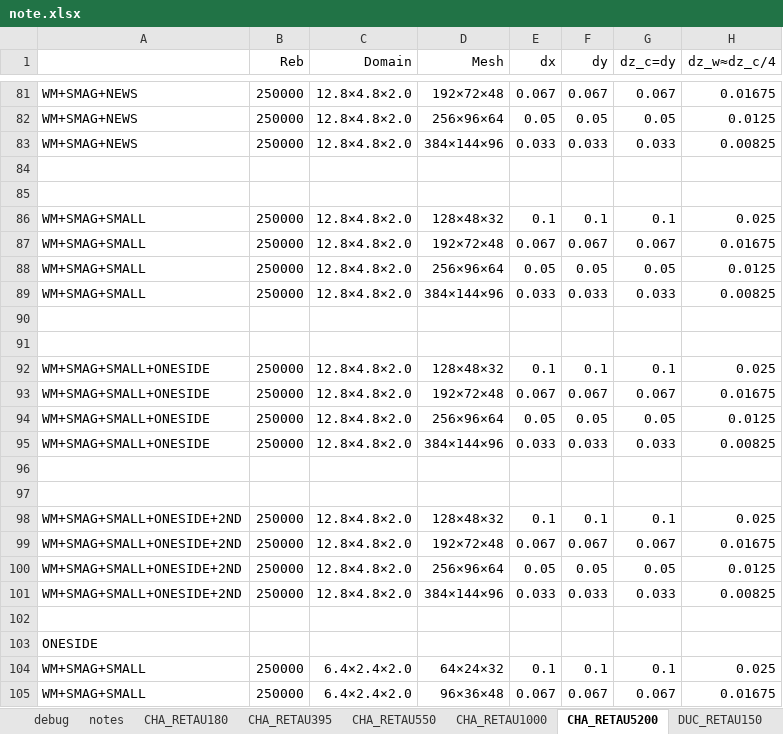
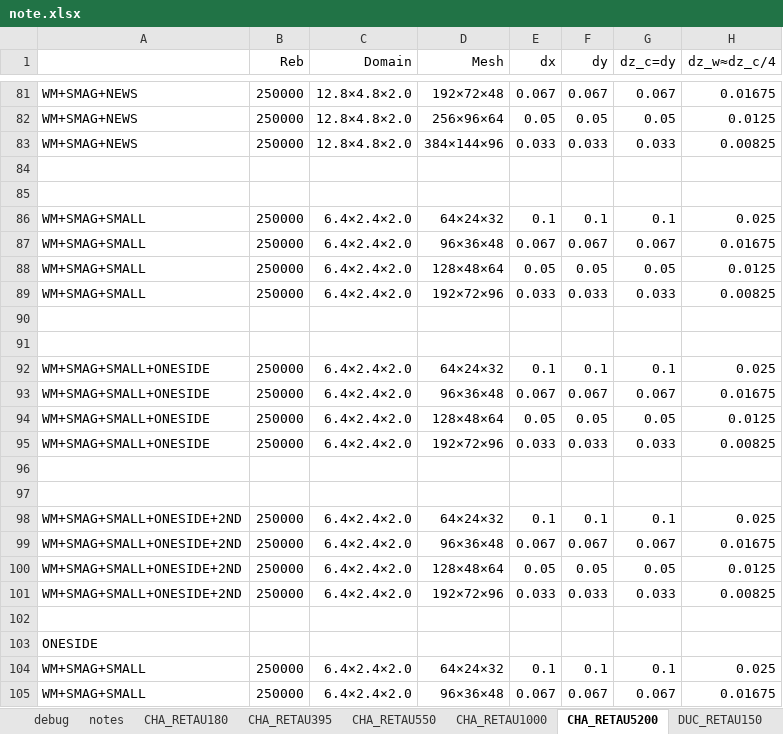
Before and after one commit to federicoVerolini/CaLES, an Excel workbook: docs/note.xlsx, sheet CHA_RETAU5200, drawn as a sheet; only a part is shown, gaps mark what is left out; values as stored, in another font and other column widths than the file's, no borders; the diff names each change by its address in the sheet, - before the commit and + after, or states it on an @@ line.

```diff
--- a/docs/note.xlsx (sheet CHA_RETAU5200)
+++ b/docs/note.xlsx (sheet CHA_RETAU5200)
-C86:C89 (Domain): 12.8×4.8×2.0
+C86:C89 (Domain): 6.4×2.4×2.0
-D86 (Mesh): 128×48×32
+D86 (Mesh): 64×24×32
-D87 (Mesh): 192×72×48
+D87 (Mesh): 96×36×48
-D88 (Mesh): 256×96×64
+D88 (Mesh): 128×48×64
-D89 (Mesh): 384×144×96
+D89 (Mesh): 192×72×96
-C92:C95 (Domain): 12.8×4.8×2.0
+C92:C95 (Domain): 6.4×2.4×2.0
-D92 (Mesh): 128×48×32
+D92 (Mesh): 64×24×32
-D93 (Mesh): 192×72×48
+D93 (Mesh): 96×36×48
-D94 (Mesh): 256×96×64
+D94 (Mesh): 128×48×64
-D95 (Mesh): 384×144×96
+D95 (Mesh): 192×72×96
-C98:C101 (Domain): 12.8×4.8×2.0
+C98:C101 (Domain): 6.4×2.4×2.0
-D98 (Mesh): 128×48×32
+D98 (Mesh): 64×24×32
-D99 (Mesh): 192×72×48
+D99 (Mesh): 96×36×48
-D100 (Mesh): 256×96×64
+D100 (Mesh): 128×48×64
-D101 (Mesh): 384×144×96
+D101 (Mesh): 192×72×96
```
Also changed, not shown: sheet DUC_RETAU1000, 14 other files.
